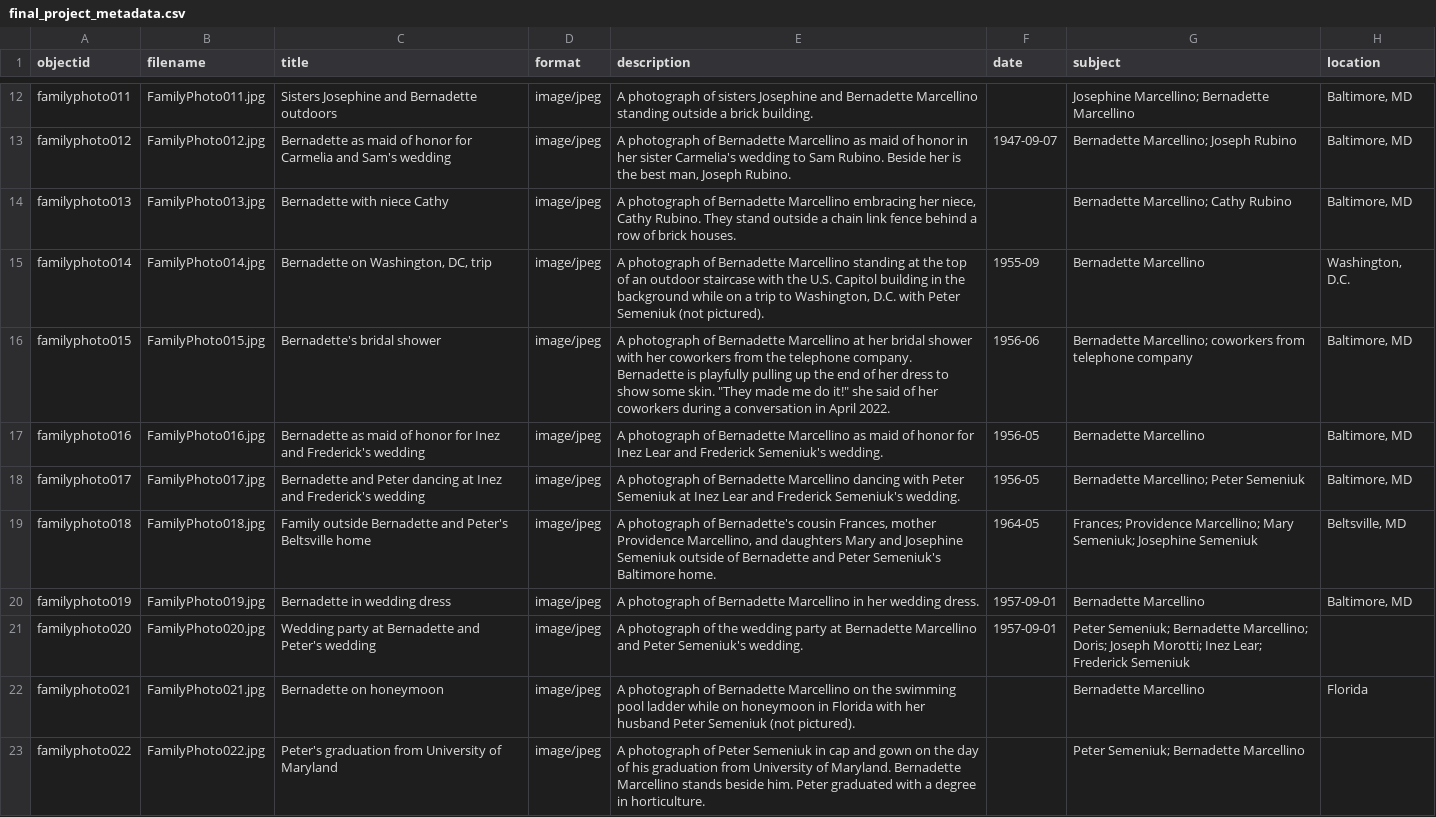
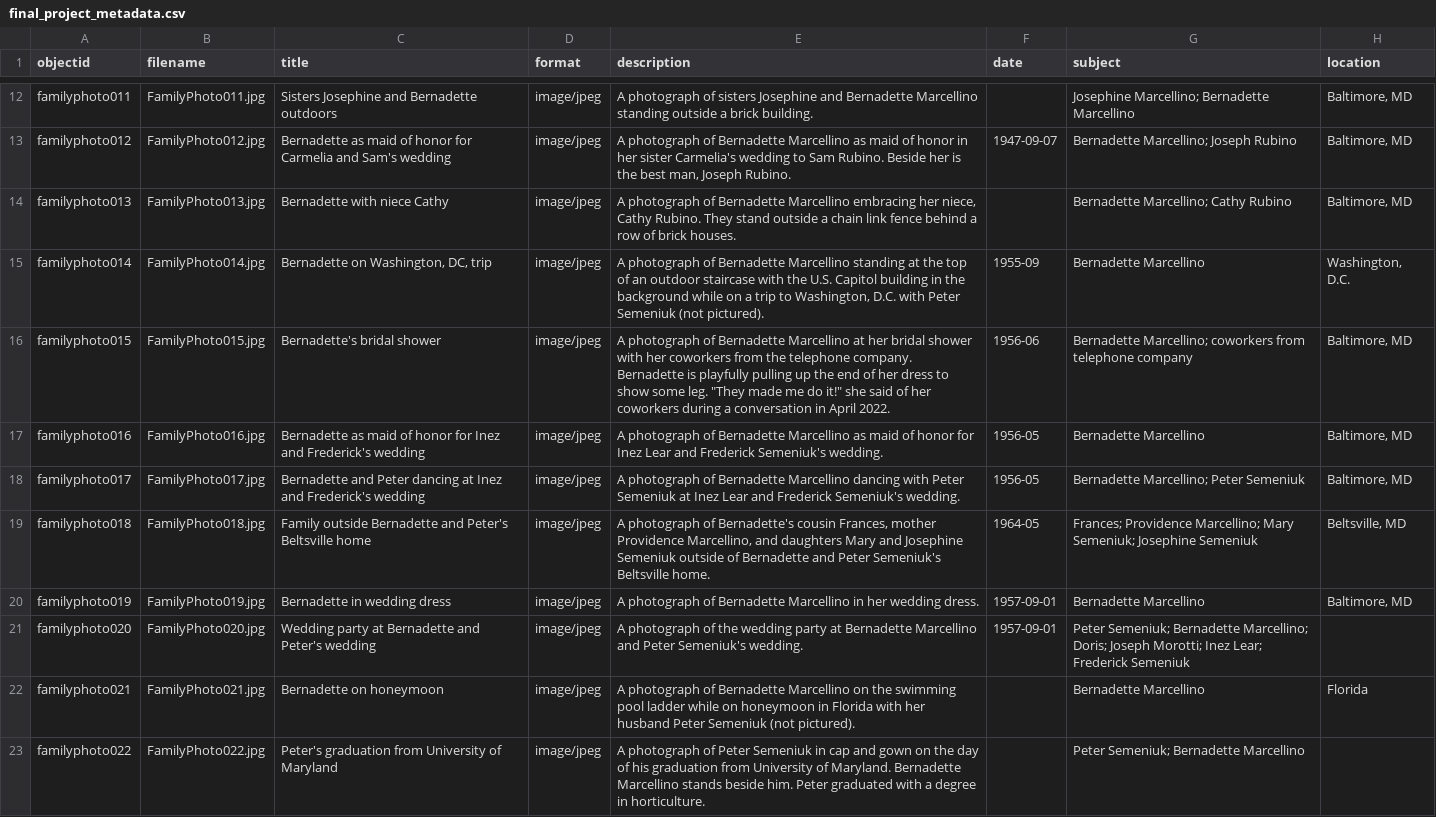
Before and after one commit to angelap13/Family-Photos, a CSV file: _data/final_project_metadata.csv, drawn as a sheet; only a part is shown, gaps mark what is left out.

Commit message:
Updated metadata

```diff
--- a/_data/final_project_metadata.csv
+++ b/_data/final_project_metadata.csv
@@ -15,6 +15,6 @@ familyphoto013,FamilyPhoto013.jpg,Bernadette with niece Cathy,image/jpeg,"A phot
 familyphoto014,FamilyPhoto014.jpg,"Bernadette on Washington, DC, trip",image/jpeg,"A photograph of Bernadette Marcellino standing at the top of an outdoor staircase with the U.S. Capitol building in the background while on a trip to Washington, D.C. with Peter Semeniuk (not pictured).",1955-09,Bernadette Marcellino,"Washington, D.C."
-familyphoto015,FamilyPhoto015.jpg,Bernadette's bridal shower,image/jpeg,"A photograph of Bernadette Marcellino at her bridal shower with her coworkers from the telephone company. Bernadette is playfully pulling up the end of her dress to show some skin. ""They made me do it!"" she said of her coworkers during a conversation in April 2022.",1956-06,Bernadette Marcellino; coworkers from telephone company,"Baltimore, MD"
+familyphoto015,FamilyPhoto015.jpg,Bernadette's bridal shower,image/jpeg,"A photograph of Bernadette Marcellino at her bridal shower with her coworkers from the telephone company. Bernadette is playfully pulling up the end of her dress to show some leg. ""They made me do it!"" she said of her coworkers during a conversation in April 2022.",1956-06,Bernadette Marcellino; coworkers from telephone company,"Baltimore, MD"
 familyphoto016,FamilyPhoto016.jpg,Bernadette as maid of honor for Inez and Frederick's wedding,image/jpeg,A photograph of Bernadette Marcellino as maid of honor for Inez Lear and Frederick Semeniuk's wedding.,1956-05,Bernadette Marcellino,"Baltimore, MD"
 familyphoto017,FamilyPhoto017.jpg,Bernadette and Peter dancing at Inez and Frederick's wedding,image/jpeg,A photograph of Bernadette Marcellino dancing with Peter Semeniuk at Inez Lear and Frederick Semeniuk's wedding.,1956-05,Bernadette Marcellino; Peter Semeniuk,"Baltimore, MD"
-familyphoto018,FamilyPhoto018.jpg,Family outside Bernadette and Peter's Beltsville home,image/jpeg,"A photograph of Bernadette's cousin Frances, mother Providence Marcellino, and daughters Mary and Josephine Semeniuk outside of Bernadette and Peter Semeniuk's Baltimore home.",1964-05,Frances; Providence Marcellino; Mary Semeniuk; Josephine Semeniuk,"Beltsville, MD"
+familyphoto018,FamilyPhoto018.jpg,Family outside Bernadette and Peter's Beltsville home,image/jpeg,"A photograph of Bernadette's cousin Frances, mother Providence Marcellino, and daughters Mary and Josephine Semeniuk outside of Bernadette and Peter Semeniuk's Beltsville home.",1964-05,Frances; Providence Marcellino; Mary Semeniuk; Josephine Semeniuk,"Beltsville, MD"
 familyphoto019,FamilyPhoto019.jpg,Bernadette in wedding dress,image/jpeg,A photograph of Bernadette Marcellino in her wedding dress.,1957-09-01,Bernadette Marcellino,"Baltimore, MD"
```
